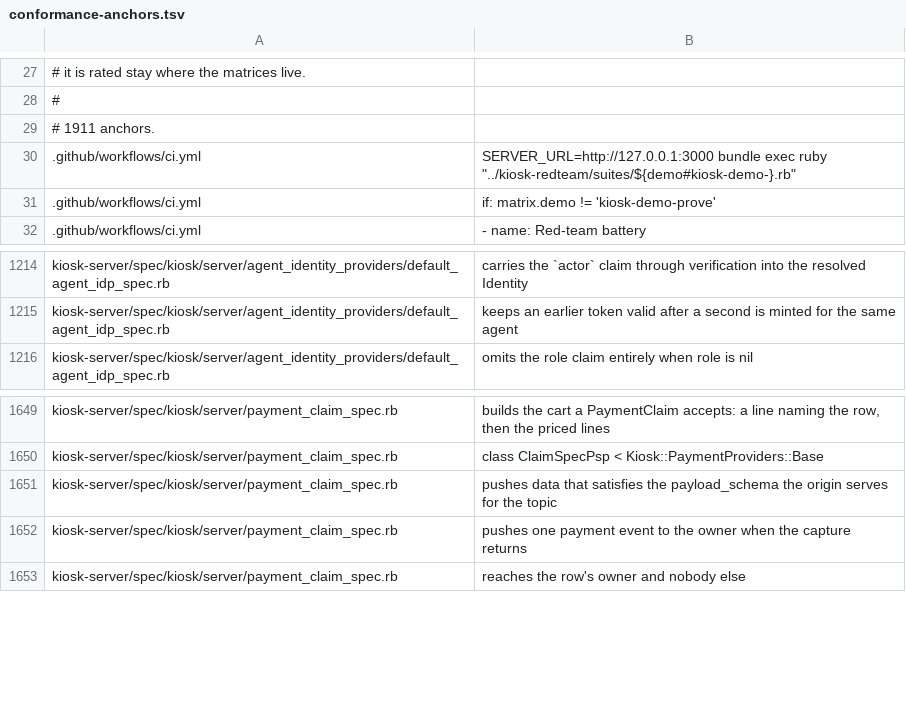
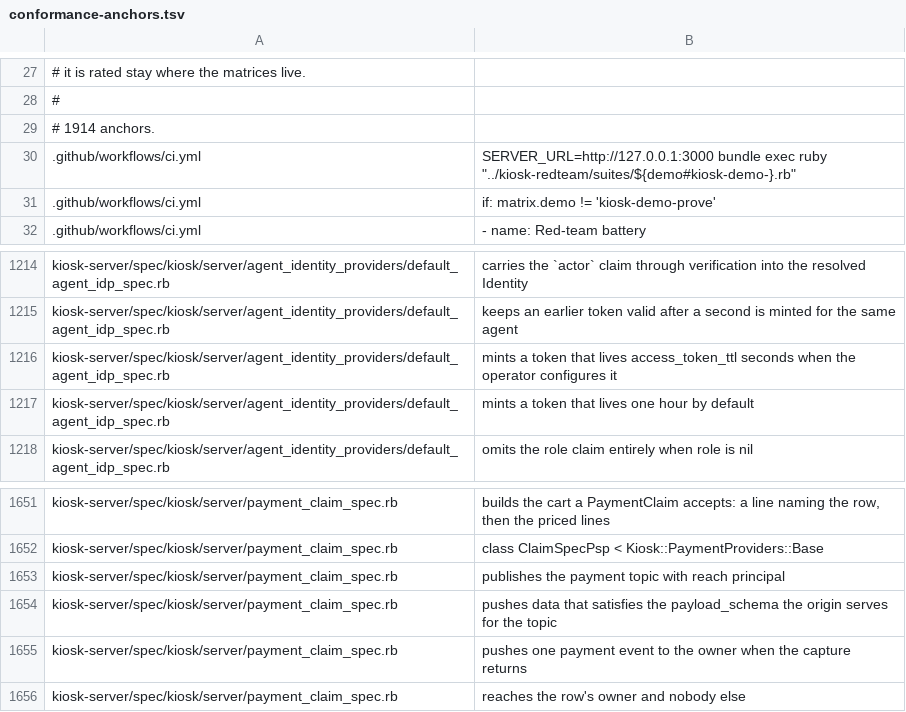
Before and after one commit to kiosk-hq/kiosk, a TSV file: spec/conformance-anchors.tsv, drawn as a sheet; only a part is shown, gaps mark what is left out.

```diff
--- a/spec/conformance-anchors.tsv
+++ b/spec/conformance-anchors.tsv
@@ -28,3 +28,3 @@
 #
-# 1911 anchors.
+# 1914 anchors.
 .github/workflows/ci.yml	          SERVER_URL=http://127.0.0.1:3000 bundle exec ruby "../kiosk-redteam/suites/${demo#kiosk-demo-}.rb"
@@ -1215,2 +1215,4 @@ kiosk-server/spec/kiosk/server/agent_identity_providers/default_agent_idp_spec.r
 kiosk-server/spec/kiosk/server/agent_identity_providers/default_agent_idp_spec.rb	keeps an earlier token valid after a second is minted for the same agent
+kiosk-server/spec/kiosk/server/agent_identity_providers/default_agent_idp_spec.rb	mints a token that lives access_token_ttl seconds when the operator configures it
+kiosk-server/spec/kiosk/server/agent_identity_providers/default_agent_idp_spec.rb	mints a token that lives one hour by default
 kiosk-server/spec/kiosk/server/agent_identity_providers/default_agent_idp_spec.rb	omits the role claim entirely when role is nil
@@ -1650,2 +1652,3 @@ kiosk-server/spec/kiosk/server/payment_claim_spec.rb	builds the cart a PaymentCl
 kiosk-server/spec/kiosk/server/payment_claim_spec.rb	class ClaimSpecPsp < Kiosk::PaymentProviders::Base
+kiosk-server/spec/kiosk/server/payment_claim_spec.rb	publishes the payment topic with reach principal
 kiosk-server/spec/kiosk/server/payment_claim_spec.rb	pushes data that satisfies the payload_schema the origin serves for the topic
```
Also changed, not shown: 3 other files.
